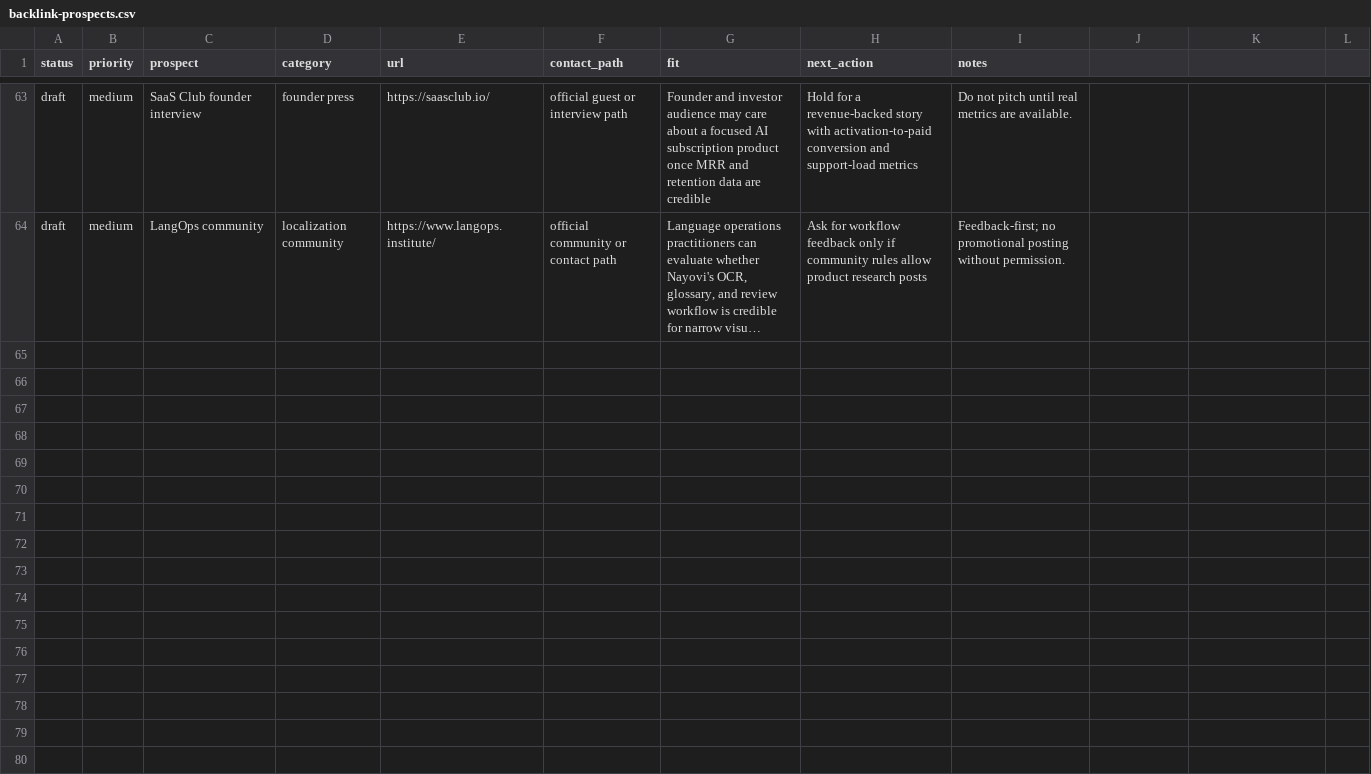
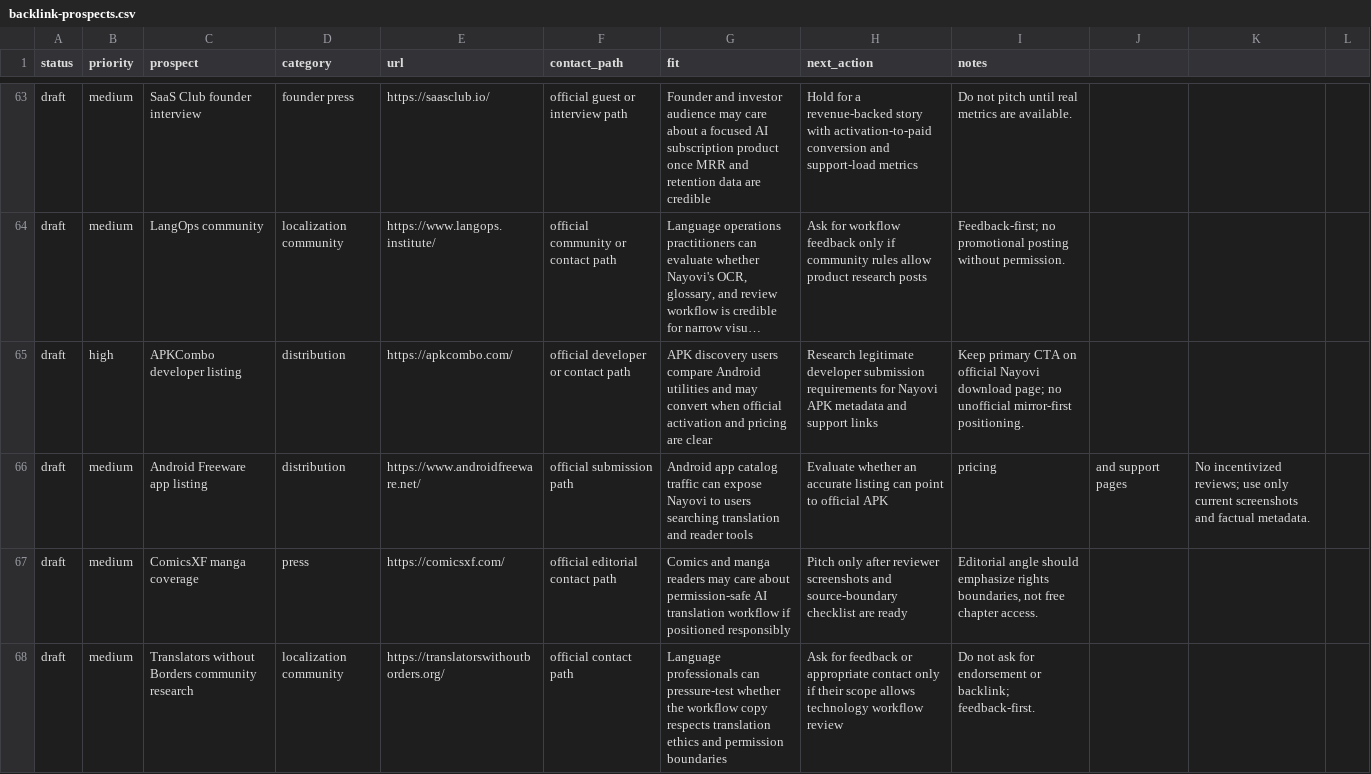
Before and after one commit to borjiomar38/tachi-back, a CSV file: docs/growth/backlink-prospects.csv, drawn as a sheet; only a part is shown, gaps mark what is left out; long unchanged cells end in …; the diff names each change by its address in the sheet, - before the commit and + after, or states it on an @@ line.

Commit message:
Improve reviewer SEO growth path

```diff
--- a/docs/growth/backlink-prospects.csv
+++ b/docs/growth/backlink-prospects.csv
+row 65: draft | high | APKCombo developer listing | distribution | https://apkcombo.com/ | official developer or contact path | APK discovery users compare Android utilities and may convert when official activation and pricing are clear | Research legitimate developer submission requirements for Nayovi APK metadata and support links | Keep primary CTA on official Nayovi download page; no unofficial mirror-first positioning.
+row 66: draft | medium | Android Freeware app listing | distribution | https://www.androidfreeware.net/ | official submission path | Android app catalog traffic can expose Nayovi to users searching translation and reader tools | Evaluate whether an accurate listing can point to official APK | pricing | and support pages | No incentivized reviews; use only current screenshots and factual metadata.
+row 67: draft | medium | ComicsXF manga coverage | press | https://comicsxf.com/ | official editorial contact path | Comics and manga readers may care about permission-safe AI translation workflow if positioned responsibly | Pitch only after reviewer screenshots and source-boundary checklist are ready | Editorial angle should emphasize rights boundaries, not free chapter access.
+row 68: draft | medium | Translators without Borders community research | localization community | https://translatorswithoutborders.org/ | official contact path | Language professionals can pressure-test whether the workflow copy respects translation ethics and permission boundaries | Ask for feedback or appropriate contact only if their scope allows technology workflow review | Do not ask for endorsement or backlink; feedback-first.
```
Also changed, not shown: 4 other files.
